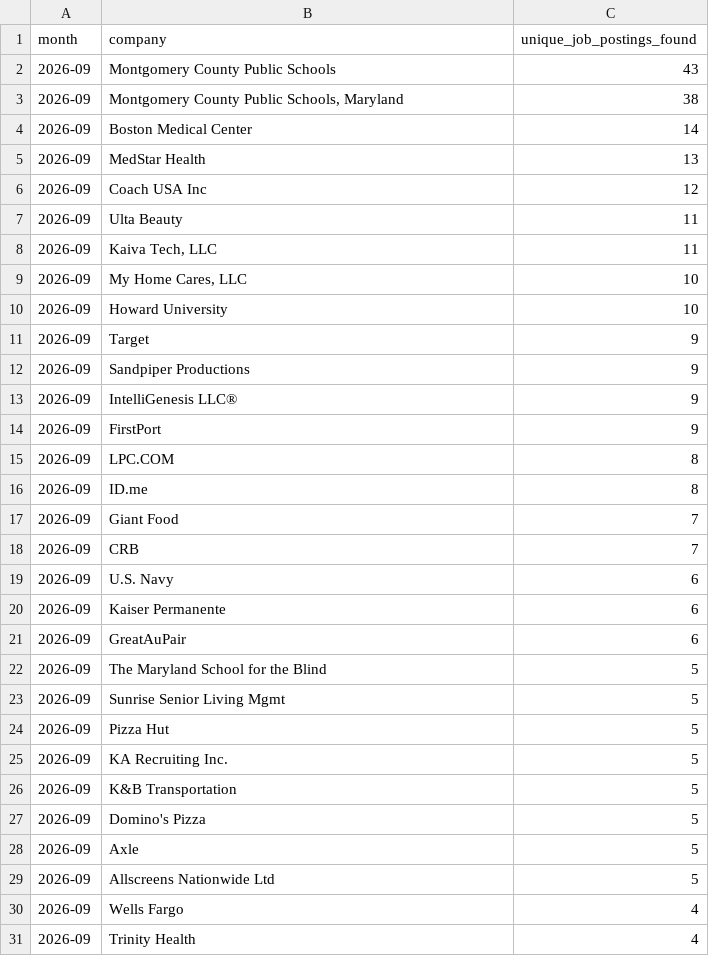
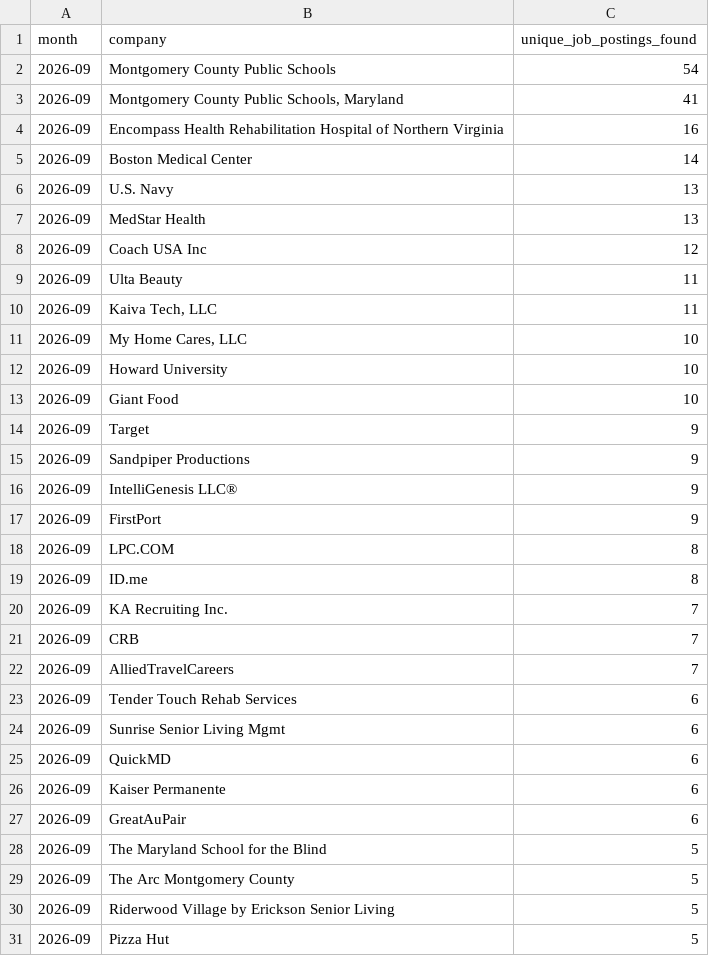
Before and after one commit to themeganerddddddd/MoCo-Hiring-Monitor, a CSV file: outputs/top_companies_2026-09.csv, drawn as a sheet.

```diff
--- a/outputs/top_companies_2026-09.csv
+++ b/outputs/top_companies_2026-09.csv
@@ -1,5 +1,7 @@
 month,company,unique_job_postings_found
-2026-09,Montgomery County Public Schools,43
-2026-09,"Montgomery County Public Schools, Maryland",38
+2026-09,Montgomery County Public Schools,54
+2026-09,"Montgomery County Public Schools, Maryland",41
+2026-09,Encompass Health Rehabilitation Hospital of Northern Virginia,16
 2026-09,Boston Medical Center,14
+2026-09,U.S. Navy,13
 2026-09,MedStar Health,13
@@ -10,2 +12,3 @@ month,company,unique_job_postings_found
 2026-09,Howard University,10
+2026-09,Giant Food,10
 2026-09,Target,9
@@ -16,5 +19,8 @@ month,company,unique_job_postings_found
 2026-09,ID.me,8
-2026-09,Giant Food,7
+2026-09,KA Recruiting Inc.,7
 2026-09,CRB,7
-2026-09,U.S. Navy,6
+2026-09,AlliedTravelCareers,7
+2026-09,Tender Touch Rehab Services,6
+2026-09,Sunrise Senior Living Mgmt,6
+2026-09,QuickMD,6
 2026-09,Kaiser Permanente,6
@@ -22,10 +28,4 @@ month,company,unique_job_postings_found
 2026-09,The Maryland School for the Blind,5
-2026-09,Sunrise Senior Living Mgmt,5
+2026-09,The Arc Montgomery County,5
+2026-09,Riderwood Village by Erickson Senior Living,5
 2026-09,Pizza Hut,5
-2026-09,KA Recruiting Inc.,5
-2026-09,K&B Transportation,5
-2026-09,Domino's Pizza,5
-2026-09,Axle,5
-2026-09,Allscreens Nationwide Ltd,5
-2026-09,Wells Fargo,4
-2026-09,Trinity Health,4
```
Also changed, not shown: 13 other files.
